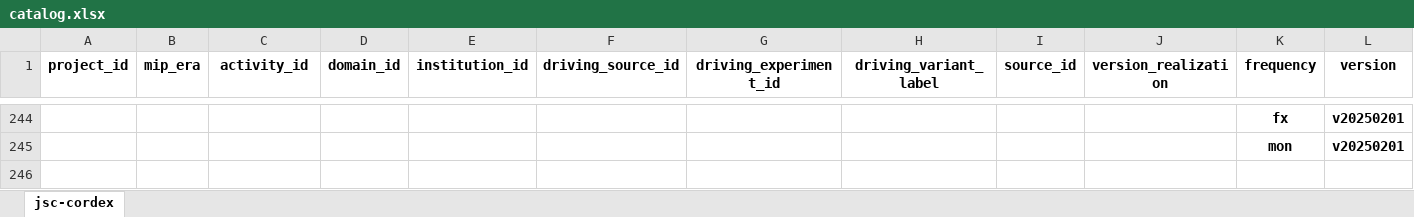
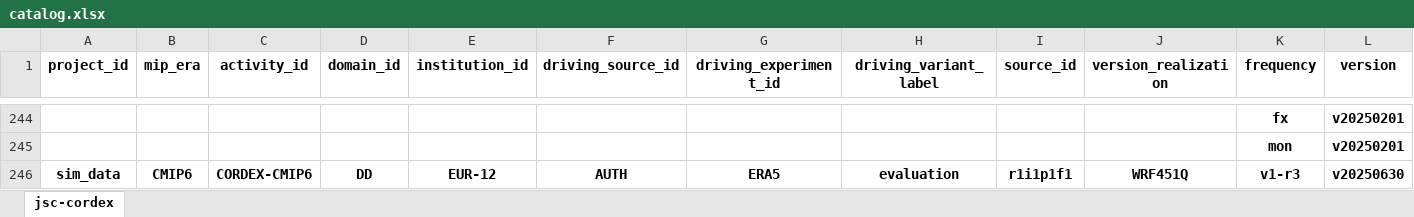
Before and after one commit to larsbuntemeyer/joint-evaluation, an Excel workbook: catalog.xlsx, sheet jsc-cordex, drawn as a sheet; only a part is shown, gaps mark what is left out; values as stored, in another font and other column widths than the file's, no borders; rows hold the shown columns only; the diff names each change by its address in the sheet, - before the commit and + after, or states it on an @@ line.

```diff
--- a/catalog.xlsx (sheet jsc-cordex)
+++ b/catalog.xlsx (sheet jsc-cordex)
+row 246: sim_data | CMIP6 | CORDEX-CMIP6 | DD | EUR-12 | AUTH | ERA5 | evaluation | r1i1p1f1 | WRF451Q | v1-r3 | v20250630
```
